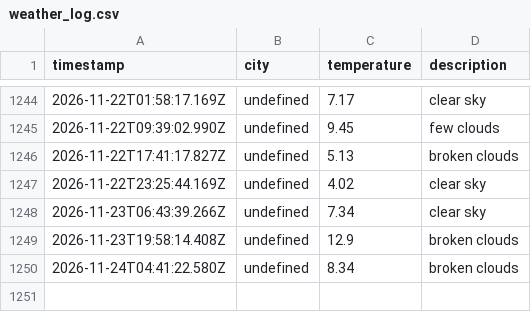
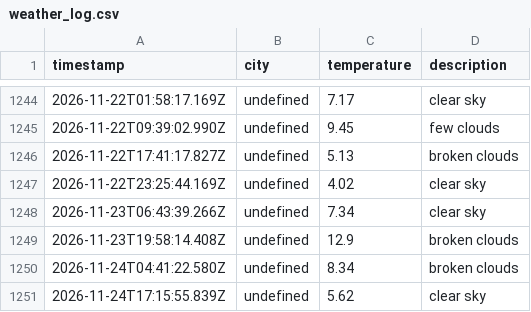
Before and after one commit to zebasaran3/Weather-app, a CSV file: data/weather_log.csv, drawn as a sheet; only a part is shown, gaps mark what is left out; the diff names each change by its address in the sheet, - before the commit and + after, or states it on an @@ line.

```diff
--- a/data/weather_log.csv
+++ b/data/weather_log.csv
+row 1251: 2026-11-24T17:15:55.839Z | undefined | 5.62 | clear sky
```
Also changed, not shown: 1 other file.
